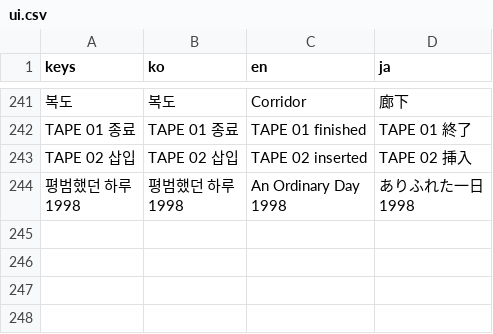
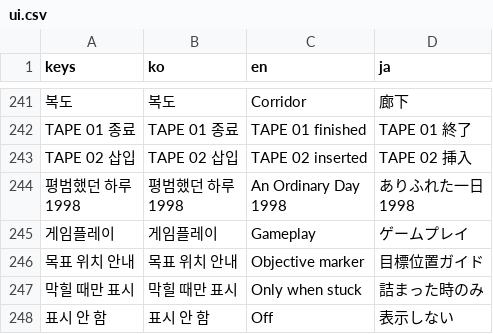
Before and after one commit to tjdus7911-ops/the-unrecorded-voice, a CSV file: game/data/i18n/ui.csv, drawn as a sheet; only a part is shown, gaps mark what is left out; the diff names each change by its address in the sheet, - before the commit and + after, or states it on an @@ line.

```diff
--- a/game/data/i18n/ui.csv
+++ b/game/data/i18n/ui.csv
+row 245: 게임플레이 | 게임플레이 | Gameplay | ゲームプレイ
+row 246: 목표 위치 안내 | 목표 위치 안내 | Objective marker | 目標位置ガイド
+row 247: 막힐 때만 표시 | 막힐 때만 표시 | Only when stuck | 詰まった時のみ
+row 248: 표시 안 함 | 표시 안 함 | Off | 表示しない
```
Also changed, not shown: 19 other files.
